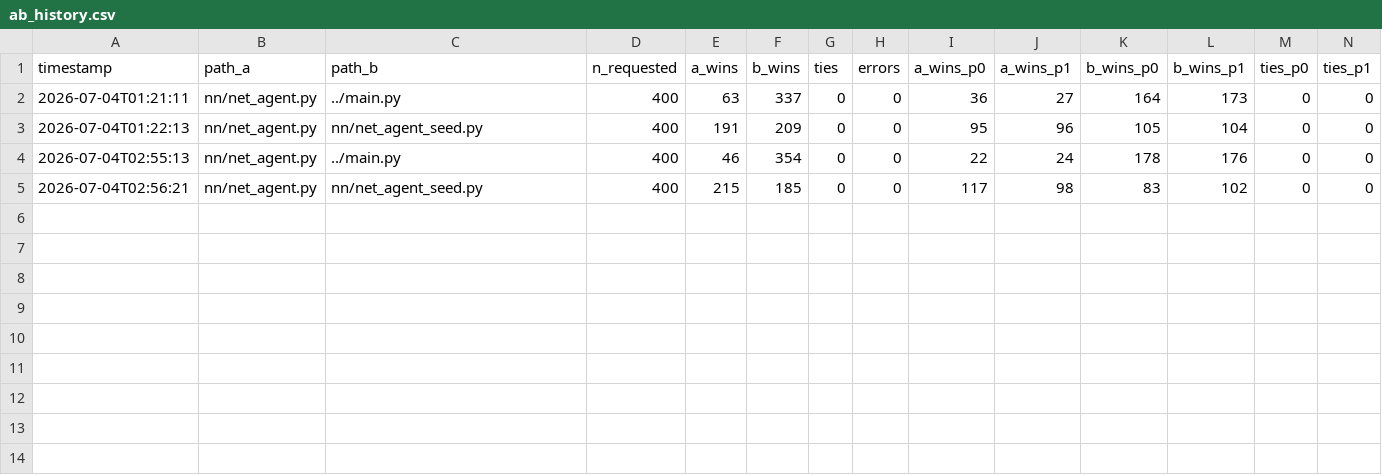
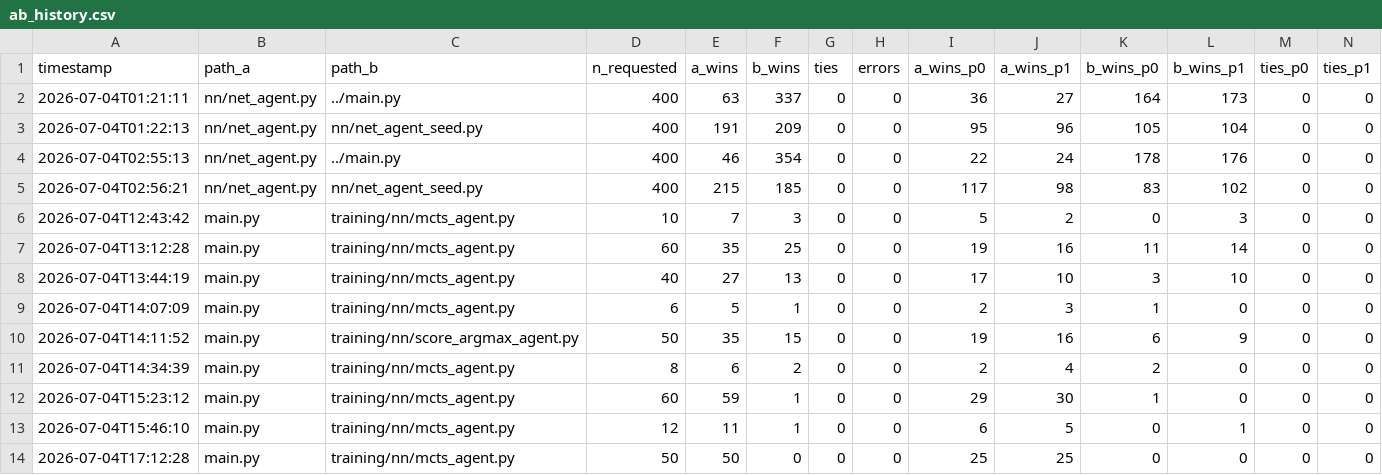
Before and after one commit to jranderson6364/PkmnTCGAI, a CSV file: training/ab_history.csv, drawn as a sheet; only a part is shown; rows hold the shown columns only; the diff names each change by its address in the sheet, - before the commit and + after, or states it on an @@ line.

```diff
--- a/training/ab_history.csv
+++ b/training/ab_history.csv
+row 6: 2026-07-04T12:43:42 | main.py | training/nn/mcts_agent.py | 10 | 7 | 3 | 0 | 0 | 5 | 2 | 0 | 3 | 0 | 0
+row 7: 2026-07-04T13:12:28 | main.py | training/nn/mcts_agent.py | 60 | 35 | 25 | 0 | 0 | 19 | 16 | 11 | 14 | 0 | 0
+row 8: 2026-07-04T13:44:19 | main.py | training/nn/mcts_agent.py | 40 | 27 | 13 | 0 | 0 | 17 | 10 | 3 | 10 | 0 | 0
+row 9: 2026-07-04T14:07:09 | main.py | training/nn/mcts_agent.py | 6 | 5 | 1 | 0 | 0 | 2 | 3 | 1 | 0 | 0 | 0
+row 10: 2026-07-04T14:11:52 | main.py | training/nn/score_argmax_agent.py | 50 | 35 | 15 | 0 | 0 | 19 | 16 | 6 | 9 | 0 | 0
+row 11: 2026-07-04T14:34:39 | main.py | training/nn/mcts_agent.py | 8 | 6 | 2 | 0 | 0 | 2 | 4 | 2 | 0 | 0 | 0
+row 12: 2026-07-04T15:23:12 | main.py | training/nn/mcts_agent.py | 60 | 59 | 1 | 0 | 0 | 29 | 30 | 1 | 0 | 0 | 0
+row 13: 2026-07-04T15:46:10 | main.py | training/nn/mcts_agent.py | 12 | 11 | 1 | 0 | 0 | 6 | 5 | 0 | 1 | 0 | 0
+row 14: 2026-07-04T17:12:28 | main.py | training/nn/mcts_agent.py | 50 | 50 | 0 | 0 | 0 | 25 | 25 | 0 | 0 | 0 | 0
```
Also changed, not shown: 18 other files.
